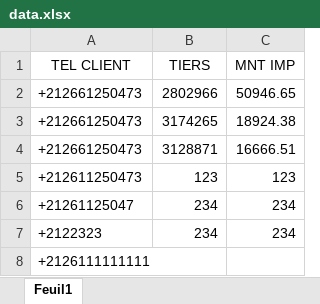
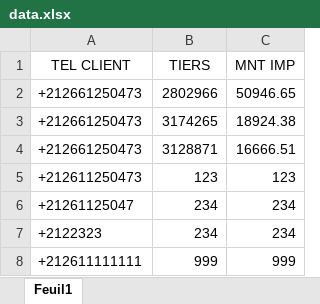
Before and after one commit to eljabriyassine/excel_traitment_backend, an Excel workbook: data.xlsx, sheet Feuil1, drawn as a sheet; values as stored, in another font and other column widths than the file's, no borders; removed rows and columns are numbered as before the commit, all else as after; the diff names each change by its address in the sheet, - before the commit and + after, or states it on an @@ line.

```diff
--- a/data.xlsx (sheet Feuil1)
+++ b/data.xlsx (sheet Feuil1)
-row 8: +2126111111111
+row 8: +212611111111 | 999 | 999
```
Also changed, not shown: 2 other files.
